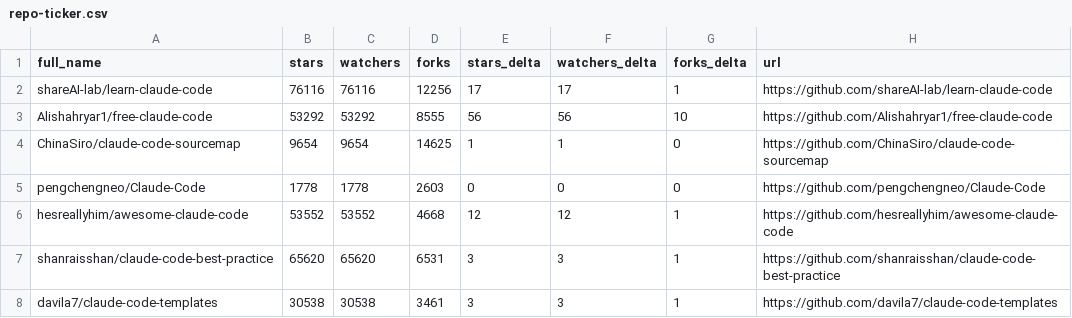
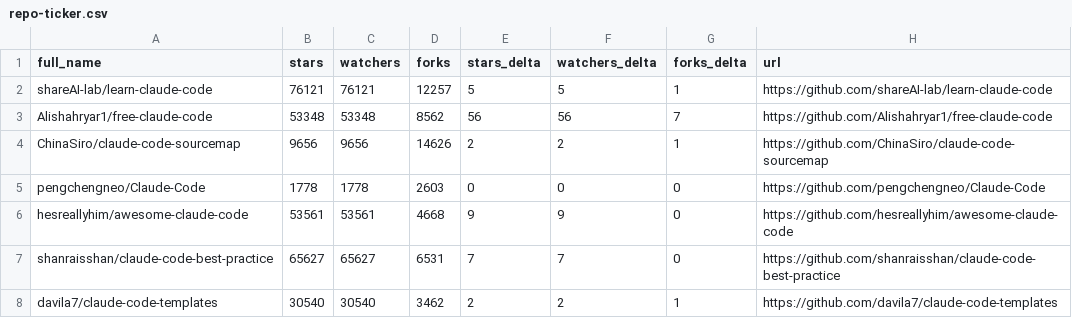
Before and after one commit to pablosoares-jd/awesome-claude-code, a CSV file: data/repo-ticker.csv, drawn as a sheet; only a part is shown; the diff covers the shown part only.

```diff
--- a/data/repo-ticker.csv
+++ b/data/repo-ticker.csv
@@ -1,8 +1,8 @@
 full_name,stars,watchers,forks,stars_delta,watchers_delta,forks_delta,url
-shareAI-lab/learn-claude-code,76116,76116,12256,17,17,1,https://github.com/shareAI-lab/learn-claude-code
-Alishahryar1/free-claude-code,53292,53292,8555,56,56,10,https://github.com/Alishahryar1/free-claude-code
-ChinaSiro/claude-code-sourcemap,9654,9654,14625,1,1,0,https://github.com/ChinaSiro/claude-code-sourcemap
+shareAI-lab/learn-claude-code,76121,76121,12257,5,5,1,https://github.com/shareAI-lab/learn-claude-code
+Alishahryar1/free-claude-code,53348,53348,8562,56,56,7,https://github.com/Alishahryar1/free-claude-code
+ChinaSiro/claude-code-sourcemap,9656,9656,14626,2,2,1,https://github.com/ChinaSiro/claude-code-sourcemap
 pengchengneo/Claude-Code,1778,1778,2603,0,0,0,https://github.com/pengchengneo/Claude-Code
-hesreallyhim/awesome-claude-code,53552,53552,4668,12,12,1,https://github.com/hesreallyhim/awesome-claude-code
-shanraisshan/claude-code-best-practice,65620,65620,6531,3,3,1,https://github.com/shanraisshan/claude-code-best-practice
-davila7/claude-code-templates,30538,30538,3461,3,3,1,https://github.com/davila7/claude-code-templates
+hesreallyhim/awesome-claude-code,53561,53561,4668,9,9,0,https://github.com/hesreallyhim/awesome-claude-code
+shanraisshan/claude-code-best-practice,65627,65627,6531,7,7,0,https://github.com/shanraisshan/claude-code-best-practice
+davila7/claude-code-templates,30540,30540,3462,2,2,1,https://github.com/davila7/claude-code-templates
```
Also changed, not shown: 3 added rows, 3 removed rows, 2 moved rows and 115 edited cells elsewhere in this file, 2 other files.
